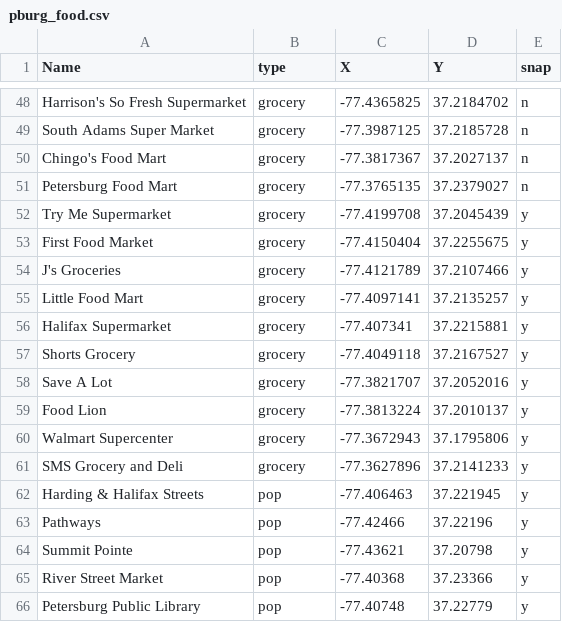
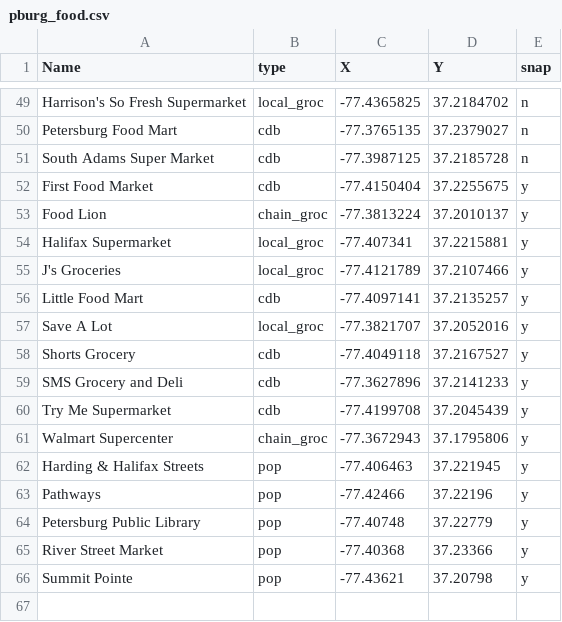
Before and after one commit to omarfaison/VSU_DSPG_SUM_22, a CSV file: faison2/pburg_food.csv, drawn as a sheet; only a part is shown, gaps mark what is left out; removed rows and columns are numbered as before the commit, all else as after; the diff covers the shown part only; the diff names each change by its address in the sheet, - before the commit and + after, or states it on an @@ line.

```diff
--- a/faison2/pburg_food.csv
+++ b/faison2/pburg_food.csv
-B49 (type): grocery
+B49 (type): local_groc
-row 49: South Adams Super Market | grocery | -77.3987125 | 37.2185728 | n
-row 50: Chingo's Food Mart | grocery | -77.3817367 | 37.2027137 | n
-B50 (type): grocery
+B50 (type): cdb
-row 52: Try Me Supermarket | grocery | -77.4199708 | 37.2045439 | y
+row 51: South Adams Super Market | cdb | -77.3987125 | 37.2185728 | n
-B52 (type): grocery
+B52 (type): cdb
+row 53: Food Lion | chain_groc | -77.3813224 | 37.2010137 | y
+row 54: Halifax Supermarket | local_groc | -77.407341 | 37.2215881 | y
-B55 (type): grocery
+B55 (type): local_groc
-B56 (type): grocery
+B56 (type): cdb
-row 56: Halifax Supermarket | grocery | -77.407341 | 37.2215881 | y
-row 57: Shorts Grocery | grocery | -77.4049118 | 37.2167527 | y
-B57 (type): grocery
+B57 (type): local_groc
-row 59: Food Lion | grocery | -77.3813224 | 37.2010137 | y
+row 58: Shorts Grocery | cdb | -77.4049118 | 37.2167527 | y
+row 59: SMS Grocery and Deli | cdb | -77.3627896 | 37.2141233 | y
+row 60: Try Me Supermarket | cdb | -77.4199708 | 37.2045439 | y
-B61 (type): grocery
+B61 (type): chain_groc
-row 61: SMS Grocery and Deli | grocery | -77.3627896 | 37.2141233 | y
@@ row 66 moved to row 64: Petersburg Public Library @@
```
Also changed, not shown: 1 added row and 34 moved rows elsewhere in this file, phops_dashboard/pburg_food.csv, 2 other files.
